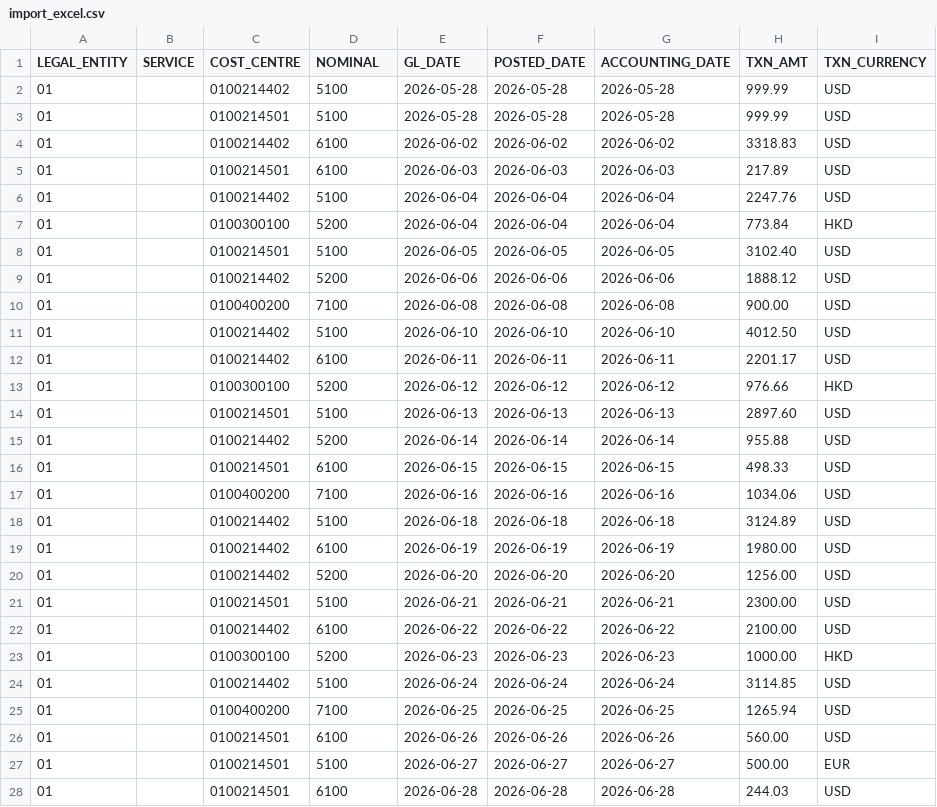
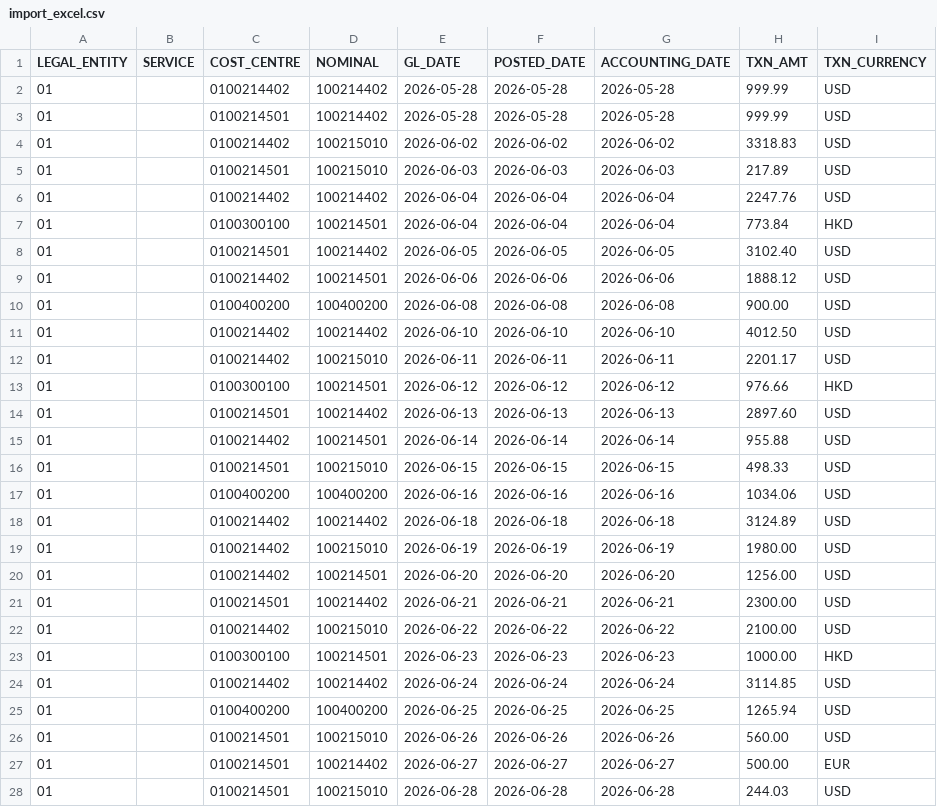
Before and after one commit to nelsontraintest/GL_report_verification, a CSV file: samples/import_excel.csv, drawn as a sheet; only a part is shown; the diff covers the shown part only; the diff names each change by its address in the sheet, - before the commit and + after, or states it on an @@ line.

```diff
--- a/samples/import_excel.csv
+++ b/samples/import_excel.csv
-D2:D3 (NOMINAL): 5100
+D2:D3 (NOMINAL): 100214402
-D4:D5 (NOMINAL): 6100
+D4:D5 (NOMINAL): 100215010
-D6 (NOMINAL): 5100
+D6 (NOMINAL): 100214402
-D7 (NOMINAL): 5200
+D7 (NOMINAL): 100214501
-D8 (NOMINAL): 5100
+D8 (NOMINAL): 100214402
-D9 (NOMINAL): 5200
+D9 (NOMINAL): 100214501
-D10 (NOMINAL): 7100
+D10 (NOMINAL): 100400200
-D11 (NOMINAL): 5100
+D11 (NOMINAL): 100214402
-D12 (NOMINAL): 6100
+D12 (NOMINAL): 100215010
-D13 (NOMINAL): 5200
+D13 (NOMINAL): 100214501
-D14 (NOMINAL): 5100
+D14 (NOMINAL): 100214402
-D15 (NOMINAL): 5200
+D15 (NOMINAL): 100214501
-D16 (NOMINAL): 6100
+D16 (NOMINAL): 100215010
-D17 (NOMINAL): 7100
+D17 (NOMINAL): 100400200
-D18 (NOMINAL): 5100
+D18 (NOMINAL): 100214402
-D19 (NOMINAL): 6100
+D19 (NOMINAL): 100215010
-D20 (NOMINAL): 5200
+D20 (NOMINAL): 100214501
-D21 (NOMINAL): 5100
+D21 (NOMINAL): 100214402
-D22 (NOMINAL): 6100
+D22 (NOMINAL): 100215010
-D23 (NOMINAL): 5200
+D23 (NOMINAL): 100214501
-D24 (NOMINAL): 5100
+D24 (NOMINAL): 100214402
-D25 (NOMINAL): 7100
+D25 (NOMINAL): 100400200
-D26 (NOMINAL): 6100
+D26 (NOMINAL): 100215010
-D27 (NOMINAL): 5100
+D27 (NOMINAL): 100214402
-D28 (NOMINAL): 6100
+D28 (NOMINAL): 100215010
```
Also changed, not shown: 2 edited cells elsewhere in this file, samples/data_table.csv, samples/image_data_table.csv, 1 other file.
